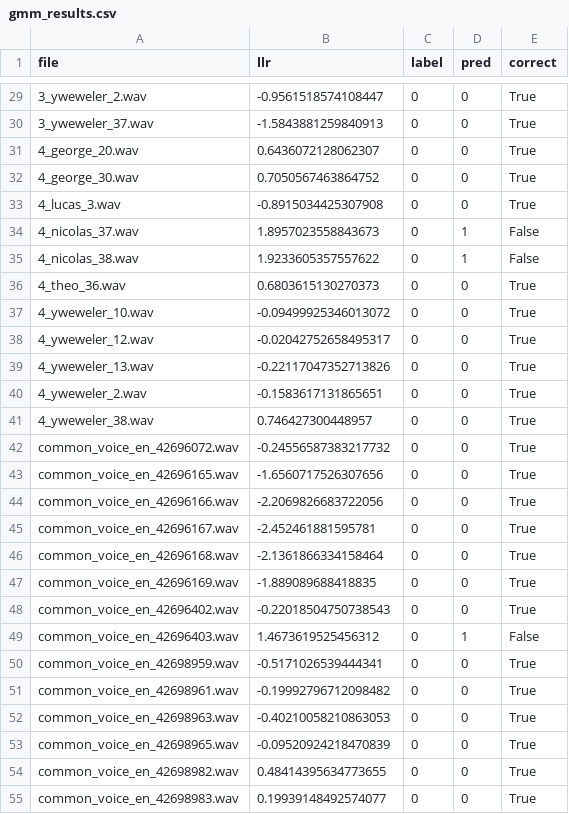
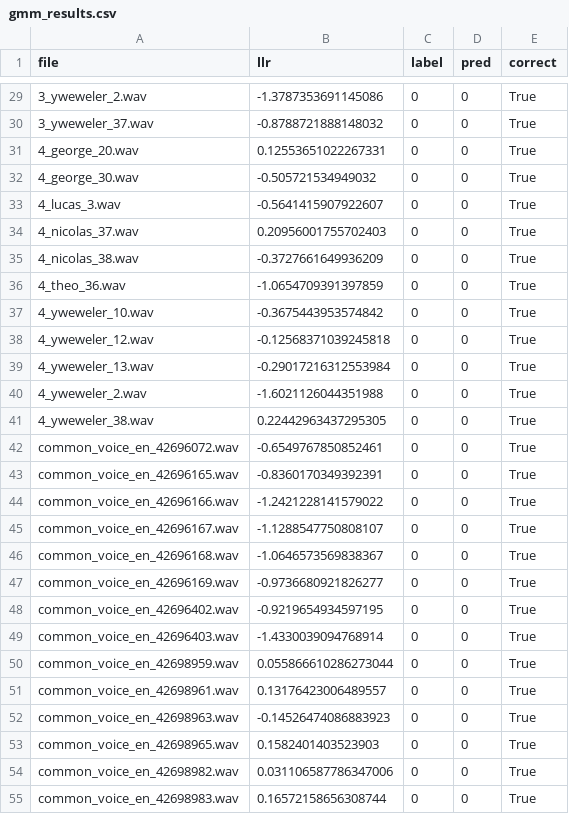
Before and after one commit to cornell-c2s2/dsp, a CSV file: 2fa/audio/results/gmm_results.csv, drawn as a sheet; only a part is shown, gaps mark what is left out; the diff covers the shown part only.

```diff
--- a/2fa/audio/results/gmm_results.csv
+++ b/2fa/audio/results/gmm_results.csv
@@ -29,27 +29,27 @@ file,llr,label,pred,correct
-3_yweweler_2.wav,-0.9561518574108447,0,0,True
-3_yweweler_37.wav,-1.5843881259840913,0,0,True
-4_george_20.wav,0.6436072128062307,0,0,True
-4_george_30.wav,0.7050567463864752,0,0,True
-4_lucas_3.wav,-0.8915034425307908,0,0,True
-4_nicolas_37.wav,1.8957023558843673,0,1,False
-4_nicolas_38.wav,1.9233605357557622,0,1,False
-4_theo_36.wav,0.6803615130270373,0,0,True
-4_yweweler_10.wav,-0.09499925346013072,0,0,True
-4_yweweler_12.wav,-0.02042752658495317,0,0,True
-4_yweweler_13.wav,-0.22117047352713826,0,0,True
-4_yweweler_2.wav,-0.1583617131865651,0,0,True
-4_yweweler_38.wav,0.746427300448957,0,0,True
-common_voice_en_42696072.wav,-0.24556587383217732,0,0,True
-common_voice_en_42696165.wav,-1.6560717526307656,0,0,True
-common_voice_en_42696166.wav,-2.2069826683722056,0,0,True
-common_voice_en_42696167.wav,-2.452461881595781,0,0,True
-common_voice_en_42696168.wav,-2.1361866334158464,0,0,True
-common_voice_en_42696169.wav,-1.889089688418835,0,0,True
-common_voice_en_42696402.wav,-0.22018504750738543,0,0,True
-common_voice_en_42696403.wav,1.4673619525456312,0,1,False
-common_voice_en_42698959.wav,-0.5171026539444341,0,0,True
-common_voice_en_42698961.wav,-0.19992796712098482,0,0,True
-common_voice_en_42698963.wav,-0.40210058210863053,0,0,True
-common_voice_en_42698965.wav,-0.09520924218470839,0,0,True
-common_voice_en_42698982.wav,0.48414395634773655,0,0,True
-common_voice_en_42698983.wav,0.19939148492574077,0,0,True
+3_yweweler_2.wav,-1.3787353691145086,0,0,True
+3_yweweler_37.wav,-0.8788721888148032,0,0,True
+4_george_20.wav,0.12553651022267331,0,0,True
+4_george_30.wav,-0.505721534949032,0,0,True
+4_lucas_3.wav,-0.5641415907922607,0,0,True
+4_nicolas_37.wav,0.20956001755702403,0,0,True
+4_nicolas_38.wav,-0.3727661649936209,0,0,True
+4_theo_36.wav,-1.0654709391397859,0,0,True
+4_yweweler_10.wav,-0.3675443953574842,0,0,True
+4_yweweler_12.wav,-0.12568371039245818,0,0,True
+4_yweweler_13.wav,-0.29017216312553984,0,0,True
+4_yweweler_2.wav,-1.6021126044351988,0,0,True
+4_yweweler_38.wav,0.22442963437295305,0,0,True
+common_voice_en_42696072.wav,-0.6549767850852461,0,0,True
+common_voice_en_42696165.wav,-0.8360170349392391,0,0,True
+common_voice_en_42696166.wav,-1.2421228141579022,0,0,True
+common_voice_en_42696167.wav,-1.1288547750808107,0,0,True
+common_voice_en_42696168.wav,-1.0646573569838367,0,0,True
+common_voice_en_42696169.wav,-0.9736680921826277,0,0,True
+common_voice_en_42696402.wav,-0.9219654934597195,0,0,True
+common_voice_en_42696403.wav,-1.4330039094768914,0,0,True
+common_voice_en_42698959.wav,0.055866610286273044,0,0,True
+common_voice_en_42698961.wav,0.13176423006489557,0,0,True
+common_voice_en_42698963.wav,-0.14526474086883923,0,0,True
+common_voice_en_42698965.wav,0.1582401403523903,0,0,True
+common_voice_en_42698982.wav,0.031106587786347006,0,0,True
+common_voice_en_42698983.wav,0.16572158656308744,0,0,True
```
Also changed, not shown: 13 added rows and 60 edited cells elsewhere in this file, 23 other files.
